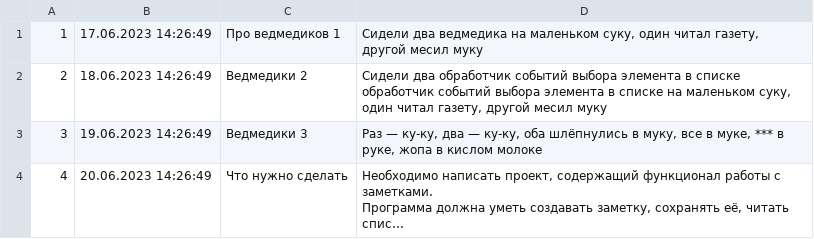
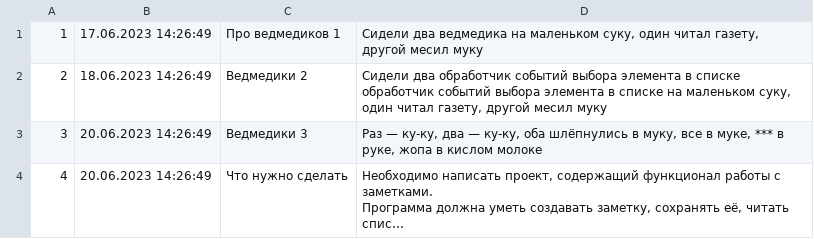
Before and after one commit to lexizli/pyLessons, a CSV file: Notes_CSV/notes.csv, drawn as a sheet; long unchanged cells end in …; the diff names each change by its address in the sheet, - before the commit and + after, or states it on an @@ line.

Commit message:
app Notes is ready yet

```diff
--- a/Notes_CSV/notes.csv
+++ b/Notes_CSV/notes.csv
-B3: 19.06.2023 14:26:49
+B3: 20.06.2023 14:26:49
```
